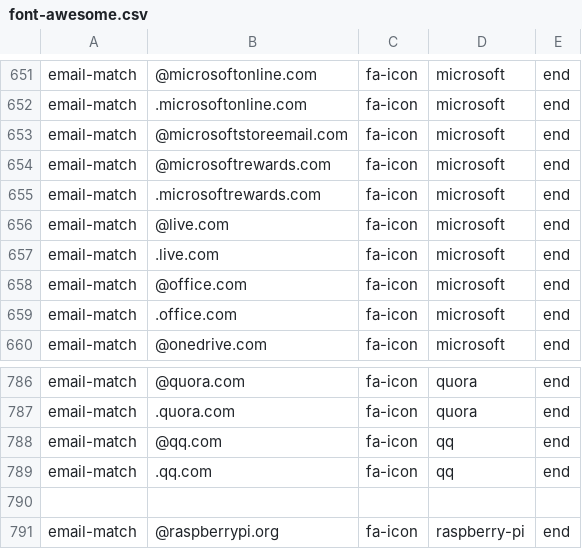
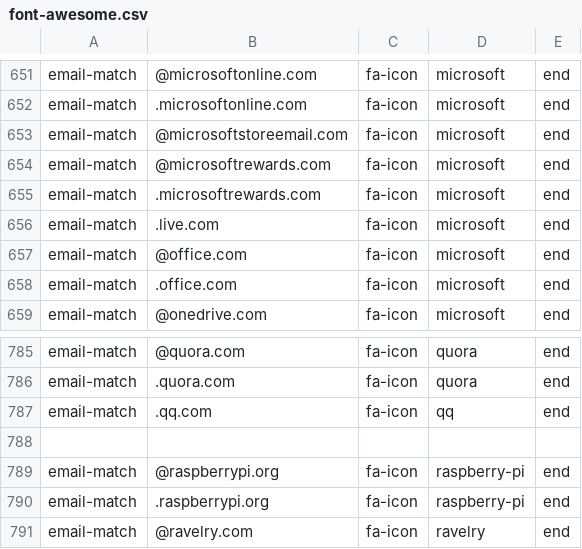
Before and after one commit to coliff/sender-brand-icon-avatars-for-email, a CSV file: font-awesome.csv, drawn as a sheet; only a part is shown, gaps mark what is left out; the shorter side is filled out with more unchanged rows.

```diff
--- a/font-awesome.csv
+++ b/font-awesome.csv
@@ -655,3 +655,2 @@ email-match,@microsoftrewards.com,fa-icon,microsoft,end
 email-match,.microsoftrewards.com,fa-icon,microsoft,end
-email-match,@live.com,fa-icon,microsoft,end
 email-match,.live.com,fa-icon,microsoft,end
@@ -787,3 +786,2 @@ email-match,@quora.com,fa-icon,quora,end
 email-match,.quora.com,fa-icon,quora,end
-email-match,@qq.com,fa-icon,qq,end
 email-match,.qq.com,fa-icon,qq,end
```
Also changed, not shown: simple-icons.csv, 1 other file.
